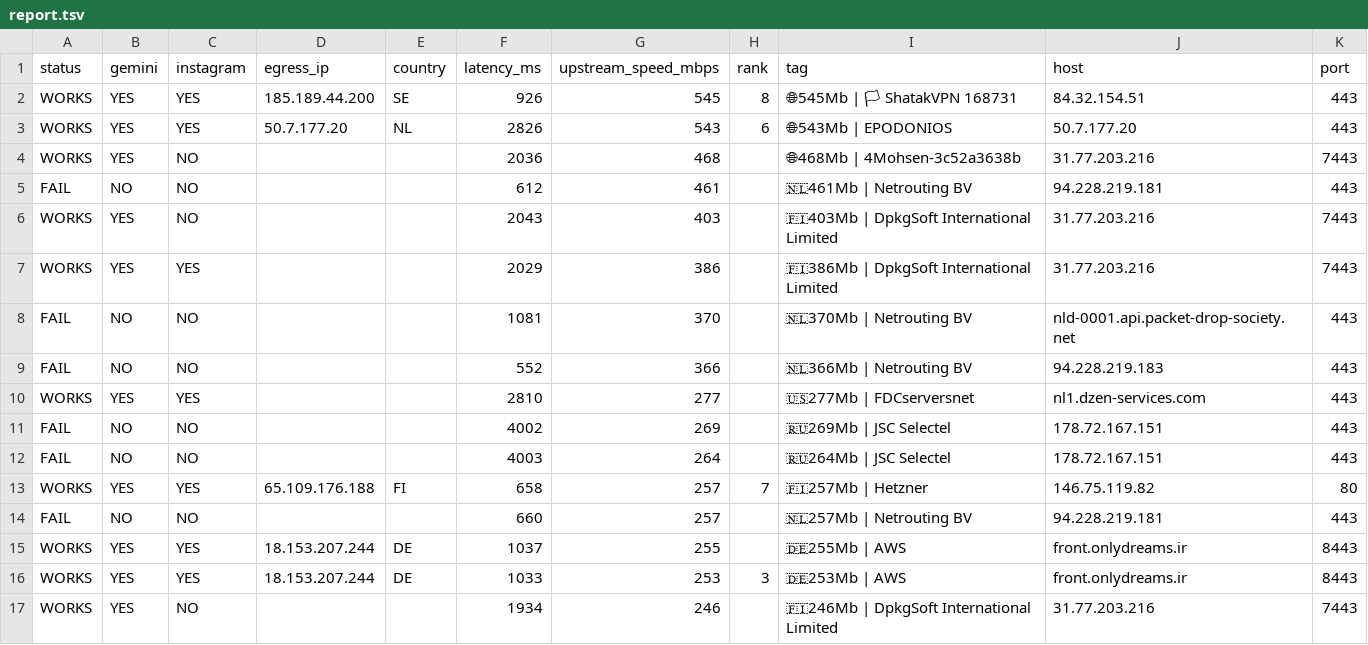
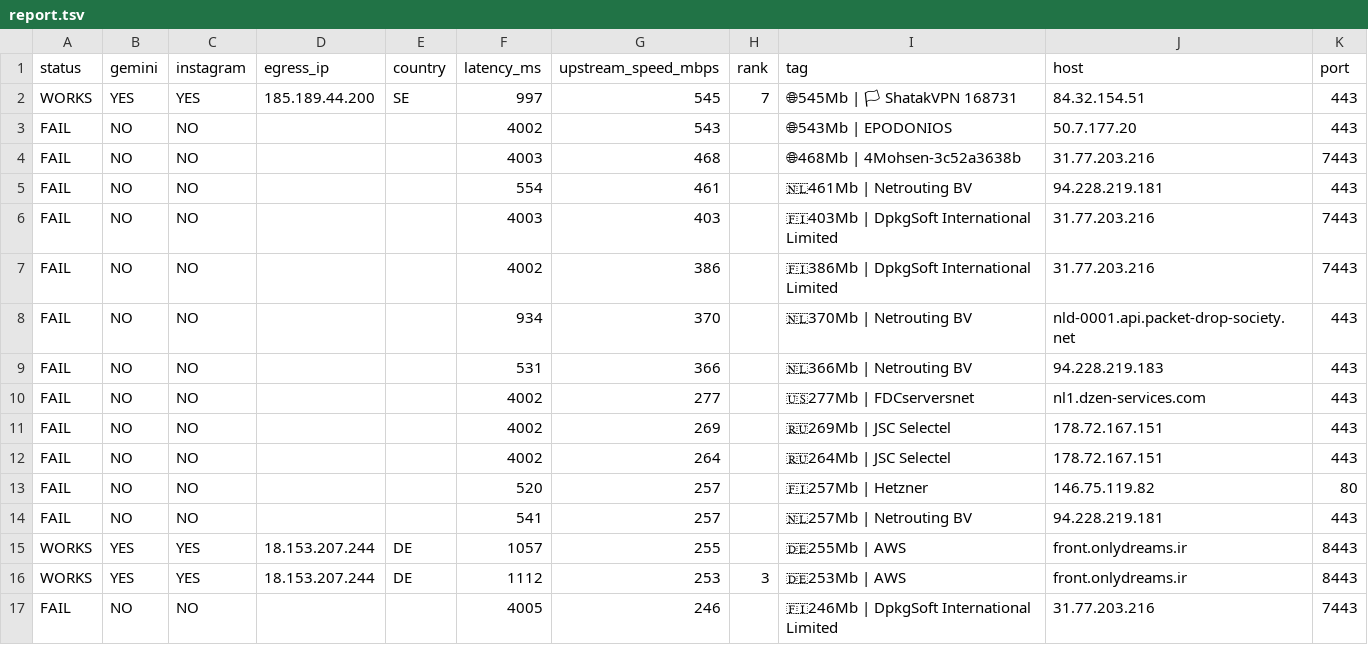
Before and after one commit to StarLordKarma/v2rayn-auto-subscription, a TSV file: report.tsv, drawn as a sheet; only a part is shown; removed rows and columns are numbered as before the commit, all else as after; the diff covers the shown part only; the diff names each change by its address in the sheet, - before the commit and + after, or states it on an @@ line.

```diff
--- a/report.tsv
+++ b/report.tsv
-F2 (latency_ms): 926
+F2 (latency_ms): 997
-H2 (rank): 8
+H2 (rank): 7
-row 3: WORKS | YES | YES | 50.7.177.20 | NL | 2826 | 543 | 6 | 🌐543Mb | EPODONIOS | 50.7.177.20 | 443
+row 3: FAIL | NO | NO |  |  | 4002 | 543 |  | 🌐543Mb | EPODONIOS | 50.7.177.20 | 443
-A4 (status): WORKS
+A4 (status): FAIL
-B4 (gemini): YES
+B4 (gemini): NO
-F4 (latency_ms): 2036
+F4 (latency_ms): 4003
-F5 (latency_ms): 612
+F5 (latency_ms): 554
-A6:A7 (status): WORKS
+A6:A7 (status): FAIL
-B6:B7 (gemini): YES
+B6:B7 (gemini): NO
-F6 (latency_ms): 2043
+F6 (latency_ms): 4003
-C7 (instagram): YES
+C7 (instagram): NO
-F7 (latency_ms): 2029
+F7 (latency_ms): 4002
-F8 (latency_ms): 1081
+F8 (latency_ms): 934
-F9 (latency_ms): 552
+F9 (latency_ms): 531
-A10 (status): WORKS
+A10 (status): FAIL
-B10 (gemini): YES
+B10 (gemini): NO
-C10 (instagram): YES
+C10 (instagram): NO
-F10 (latency_ms): 2810
+F10 (latency_ms): 4002
-F12 (latency_ms): 4003
+F12 (latency_ms): 4002
-row 13: WORKS | YES | YES | 65.109.176.188 | FI | 658 | 257 | 7 | 🇫🇮257Mb | Hetzner | 146.75.119.82 | 80
+row 13: FAIL | NO | NO |  |  | 520 | 257 |  | 🇫🇮257Mb | Hetzner | 146.75.119.82 | 80
-F14 (latency_ms): 660
+F14 (latency_ms): 541
-F15 (latency_ms): 1037
+F15 (latency_ms): 1057
-F16 (latency_ms): 1033
+F16 (latency_ms): 1112
-A17 (status): WORKS
+A17 (status): FAIL
-B17 (gemini): YES
+B17 (gemini): NO
-F17 (latency_ms): 1934
+F17 (latency_ms): 4005
```
Also changed, not shown: 2 added rows, 2 removed rows and 62 edited cells elsewhere in this file, 2 other files.
